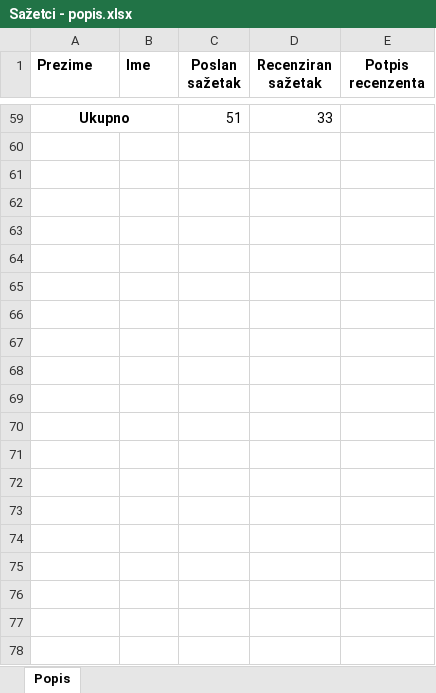
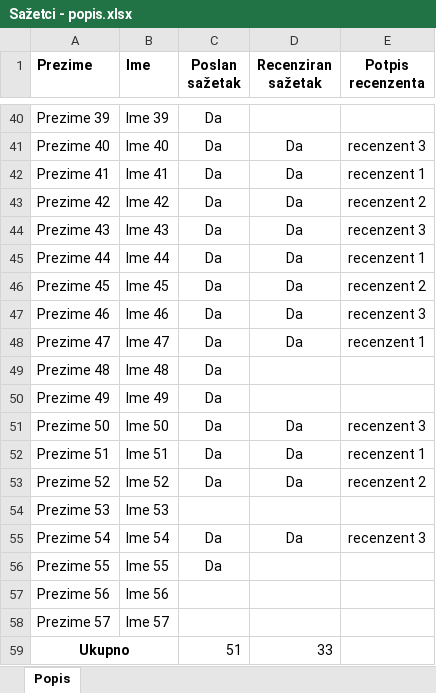
Before and after one commit to dorianturk/identity-cards, an Excel workbook: Sažetci - popis.xlsx, sheet Popis, drawn as a sheet; only a part is shown, gaps mark what is left out; values as stored, in another font and other column widths than the file's, no borders; the diff covers the shown part only; the diff names each change by its address in the sheet, - before the commit and + after, or states it on an @@ line.

Commit message:
Add files via upload

```diff
--- a/Sažetci - popis.xlsx (sheet Popis)
+++ b/Sažetci - popis.xlsx (sheet Popis)
+row 40: Prezime 39 | Ime 39 | Da
+row 41: Prezime 40 | Ime 40 | Da | Da | recenzent 3
+row 42: Prezime 41 | Ime 41 | Da | Da | recenzent 1
+row 43: Prezime 42 | Ime 42 | Da | Da | recenzent 2
+row 44: Prezime 43 | Ime 43 | Da | Da | recenzent 3
+row 45: Prezime 44 | Ime 44 | Da | Da | recenzent 1
+row 46: Prezime 45 | Ime 45 | Da | Da | recenzent 2
+row 47: Prezime 46 | Ime 46 | Da | Da | recenzent 3
+row 48: Prezime 47 | Ime 47 | Da | Da | recenzent 1
+row 49: Prezime 48 | Ime 48 | Da
+row 50: Prezime 49 | Ime 49 | Da
+row 51: Prezime 50 | Ime 50 | Da | Da | recenzent 3
+row 52: Prezime 51 | Ime 51 | Da | Da | recenzent 1
+row 53: Prezime 52 | Ime 52 | Da | Da | recenzent 2
+row 54: Prezime 53 | Ime 53
+row 55: Prezime 54 | Ime 54 | Da | Da | recenzent 3
+row 56: Prezime 55 | Ime 55 | Da
+row 57: Prezime 56 | Ime 56
+row 58: Prezime 57 | Ime 57
```
Also changed, not shown: 38 added rows and 57 removed rows elsewhere in this sheet.
